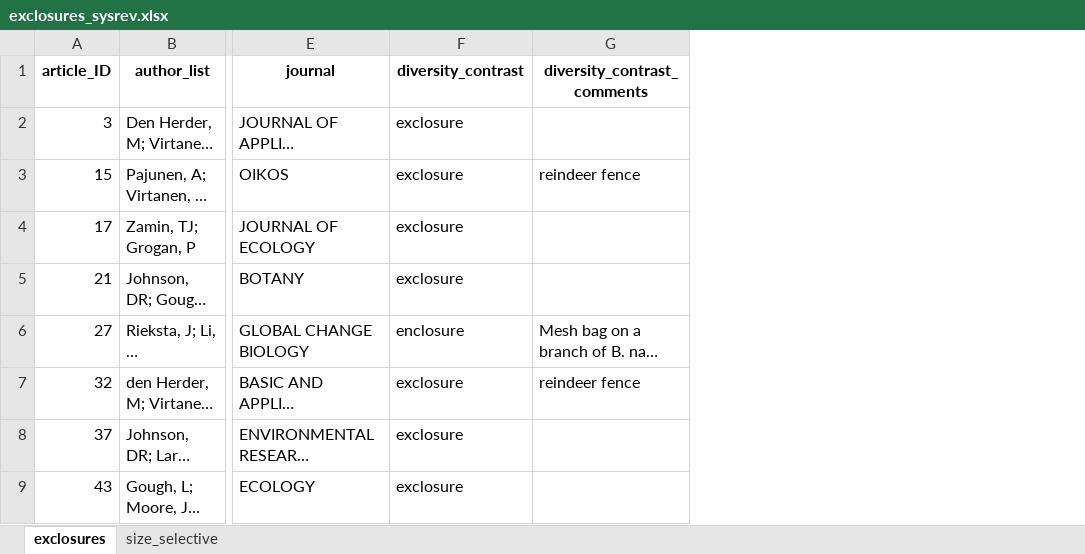
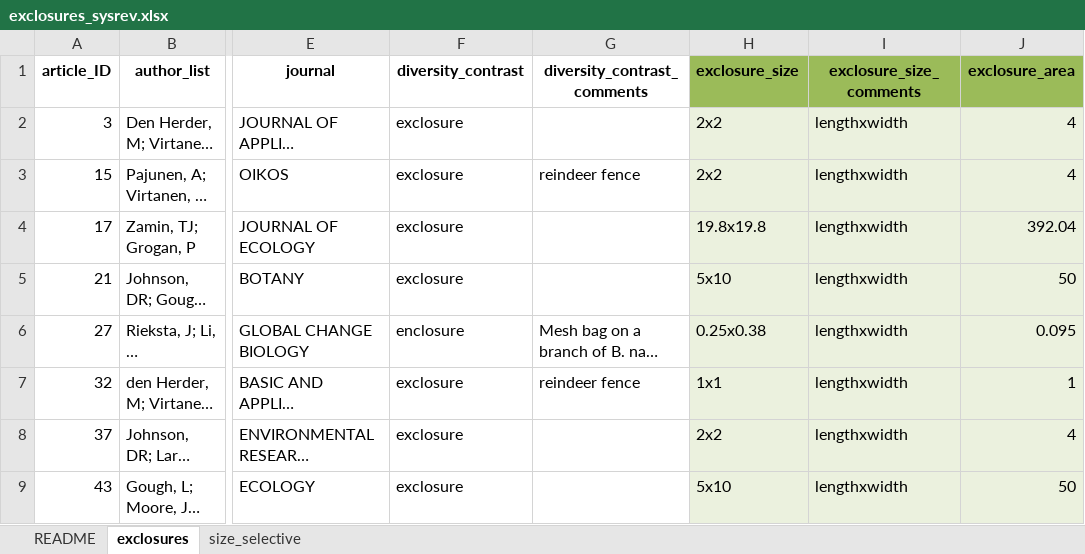
Before and after one commit to icbarrio/systematic_review_follow_up, an Excel workbook: data/exclosures_sysrev.xlsx, sheet exclosures, drawn as a sheet; only a part is shown, gaps mark what is left out; long unchanged cells end in …; values as stored, in another font and other column widths than the file's, no borders; the diff names each change by its address in the sheet, - before the commit and + after, or states it on an @@ line.

Commit message:
manually extracted data on exclosure size for old database

```diff
--- a/data/exclosures_sysrev.xlsx (sheet exclosures)
+++ b/data/exclosures_sysrev.xlsx (sheet exclosures)
+sheet tab: README
+column H (exclosure_size), rows 2-9: 2x2 | 2x2 | 19.8x19.8 | 5x10 | 0.25x0.38 | 1x1 | 2x2 | 5x10
+column I (exclosure_size_comments), rows 2-9: all lengthxwidth
+column J (exclosure_area), rows 2-9: 4 | 4 | 392.04 | 50 | 0.095 | 1 | 4 | 50
```
Also changed, not shown: sheet size_selective.
